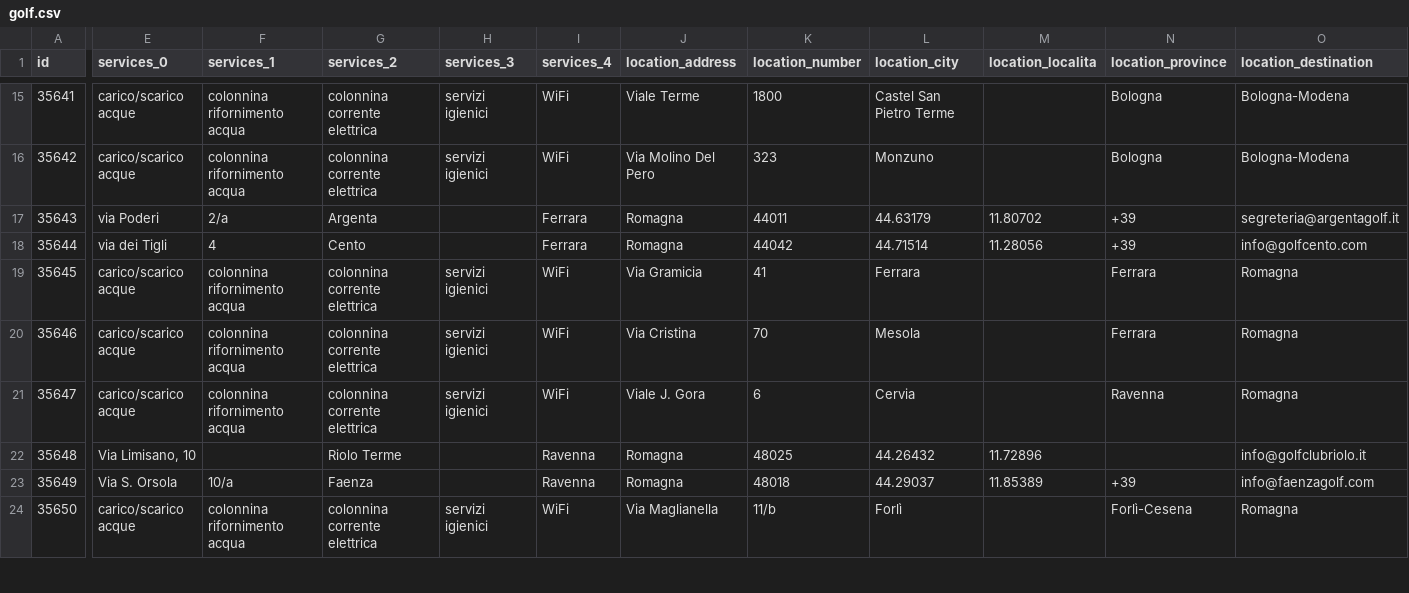
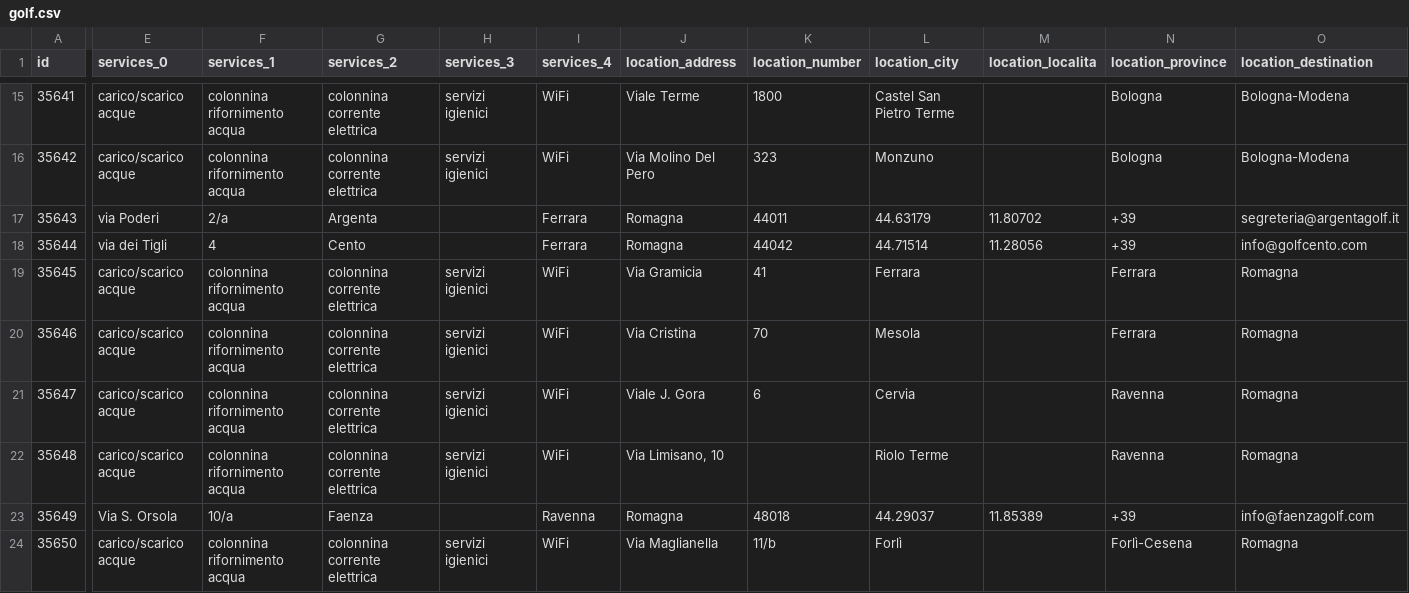
Before and after one commit to APT-Servizi/openapi-ert, a CSV file: dump/golf.csv, drawn as a sheet; only a part is shown, gaps mark what is left out; the diff covers the shown part only; the diff names each change by its address in the sheet, - before the commit and + after, or states it on an @@ line.

```diff
--- a/dump/golf.csv
+++ b/dump/golf.csv
-E22 (services_0): Via Limisano, 10
+E22 (services_0): carico/scarico acque
-F22 (services_1): (empty)
+F22 (services_1): colonnina rifornimento acqua
-G22 (services_2): Riolo Terme
+G22 (services_2): colonnina corrente elettrica
-H22 (services_3): (empty)
+H22 (services_3): servizi igienici
-I22 (services_4): Ravenna
+I22 (services_4): WiFi
-J22 (location_address): Romagna
+J22 (location_address): Via Limisano, 10
-K22 (location_number): 48025
+K22 (location_number): (empty)
-L22 (location_city): 44.26432
+L22 (location_city): Riolo Terme
-M22 (location_localita): 11.72896
+M22 (location_localita): (empty)
-N22 (location_province): (empty)
+N22 (location_province): Ravenna
-O22 (location_destination): info@golfclubriolo.it
+O22 (location_destination): Romagna
```
Also changed, not shown: 7 edited cells elsewhere in this file, dump/iat.csv, dump/localities.csv, 1 other file.
